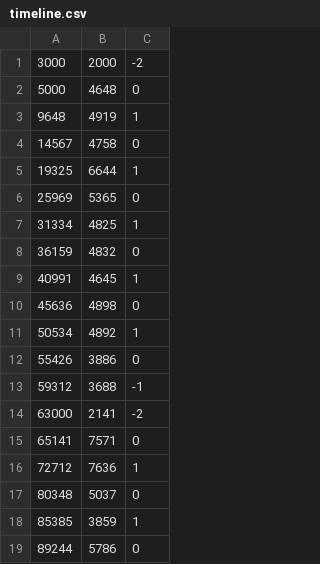
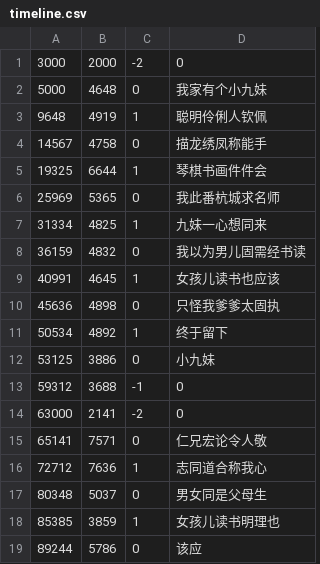
Before and after one commit to syc0521/ModernPoetry, a CSV file: Assets/Resources/timeline.csv, drawn as a sheet; the diff names each change by its address in the sheet, - before the commit and + after, or states it on an @@ line.

```diff
--- a/Assets/Resources/timeline.csv
+++ b/Assets/Resources/timeline.csv
+column D, rows 1-19: 0 | 我家有个小九妹 | 聪明伶俐人钦佩 | 描龙绣凤称能手 | 琴棋书画件件会 | 我此番杭城求名师 | 九妹一心想同来 | 我以为男儿固需经书读 | 女孩儿读书也应该 | 只怪我爹爹太固执 | 终于留下 | 小九妹 | 0 | 0 | 仁兄宏论令人敬 | 志同道合称我心 | 男女同是父母生 | 女孩儿读书明理也 | 该应
-A12: 55426
+A12: 53125
```
Also changed, not shown: 28 other files.
